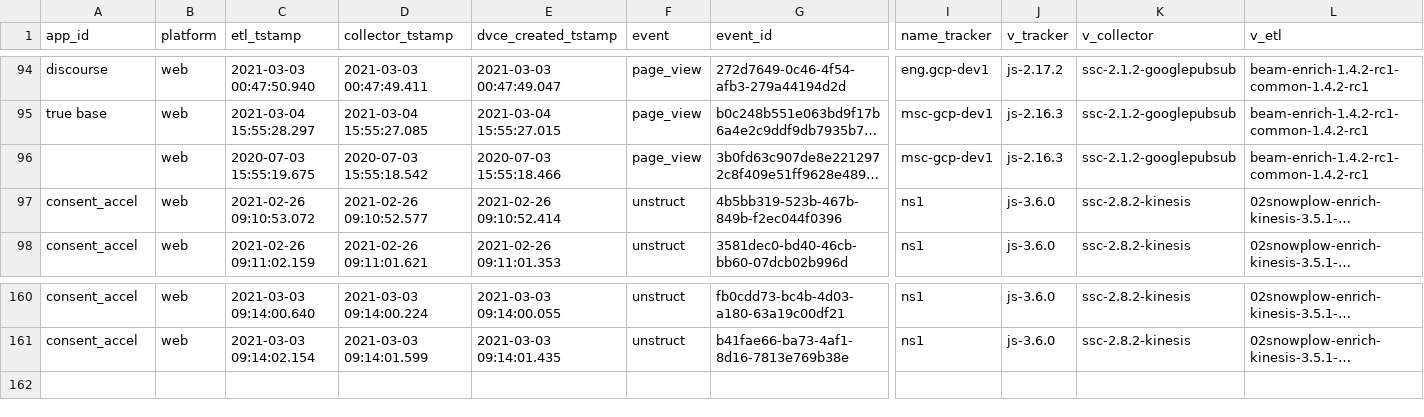
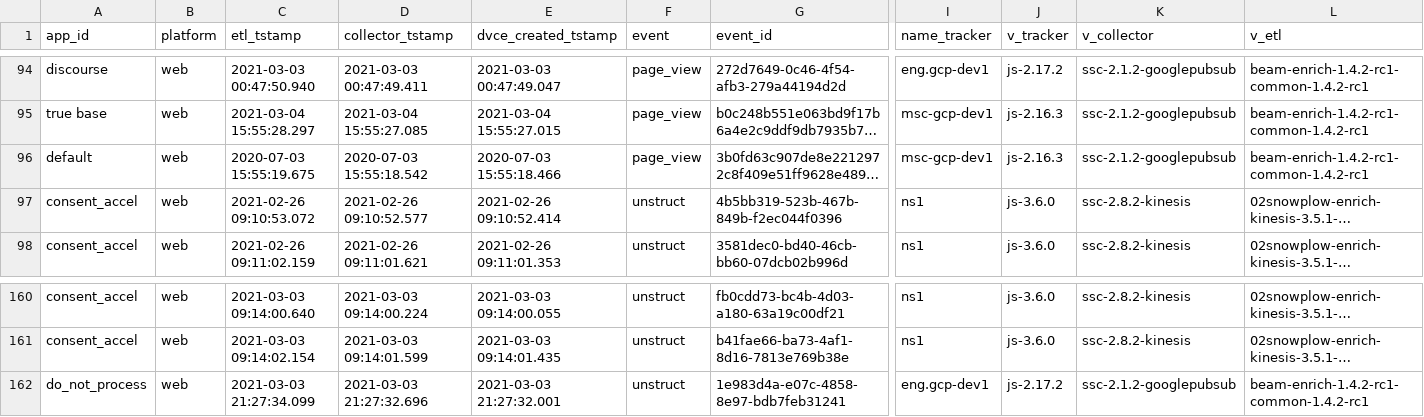
Before and after one commit to snowplow/dbt-snowplow-web, a CSV file: integration_tests/data/source/snowplow_web_events.csv, drawn as a sheet; only a part is shown, gaps mark what is left out; long unchanged cells end in …; rows hold the shown columns only; the diff covers the shown part only; the diff names each change by its address in the sheet, - before the commit and + after, or states it on an @@ line.

```diff
--- a/integration_tests/data/source/snowplow_web_events.csv
+++ b/integration_tests/data/source/snowplow_web_events.csv
-A96 (app_id): (empty)
+A96 (app_id): default
+row 162: do_not_process | web | 2021-03-03 21:27:34.099 | 2021-03-03 21:27:32.696 | 2021-03-03 21:27:32.001 | unstruct | 1e983d4a-e07c-4858-8e97-bdb7feb31241 | eng.gcp-dev1 | js-2.17.2 | ssc-2.1.2-googlepubsub | beam-enrich-1.4.2-rc1-common-1.4.2-rc1
```
Also changed, not shown: 66 edited cells elsewhere in this file, integration_tests/data/expected/bigquery/snowplow_web_sessions_expected.csv, integration_tests/data/expected/databricks/snowplow_web_sessions_expected.csv, 4 other files.
